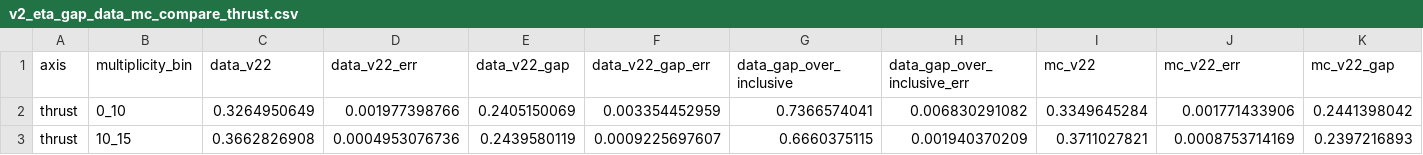
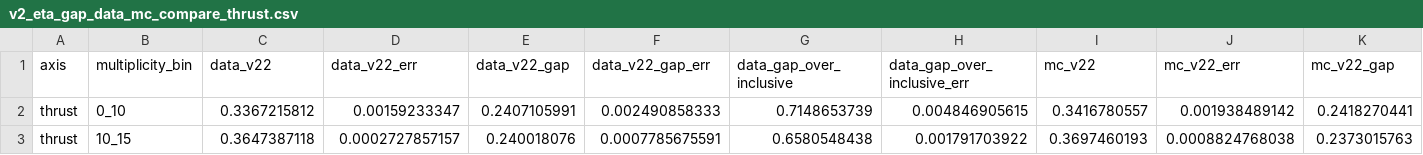
Before and after one commit to yenjie/ALEPH_Cumulant, a CSV file: AnalysisNote/figures/v2_eta_gap_data_mc_compare_thrust.csv, drawn as a sheet; only a part is shown; the diff covers the shown part only; the diff names each change by its address in the sheet, - before the commit and + after, or states it on an @@ line.

```diff
--- a/AnalysisNote/figures/v2_eta_gap_data_mc_compare_thrust.csv
+++ b/AnalysisNote/figures/v2_eta_gap_data_mc_compare_thrust.csv
-C2 (data_v22): 0.3264950649
+C2 (data_v22): 0.3367215812
-D2 (data_v22_err): 0.001977398766
+D2 (data_v22_err): 0.00159233347
-E2 (data_v22_gap): 0.2405150069
+E2 (data_v22_gap): 0.2407105991
-F2 (data_v22_gap_err): 0.003354452959
+F2 (data_v22_gap_err): 0.002490858333
-G2 (data_gap_over_inclusive): 0.7366574041
+G2 (data_gap_over_inclusive): 0.7148653739
-H2 (data_gap_over_inclusive_err): 0.006830291082
+H2 (data_gap_over_inclusive_err): 0.004846905615
-I2 (mc_v22): 0.3349645284
+I2 (mc_v22): 0.3416780557
-J2 (mc_v22_err): 0.001771433906
+J2 (mc_v22_err): 0.001938489142
-K2 (mc_v22_gap): 0.2441398042
+K2 (mc_v22_gap): 0.2418270441
-C3 (data_v22): 0.3662826908
+C3 (data_v22): 0.3647387118
-D3 (data_v22_err): 0.0004953076736
+D3 (data_v22_err): 0.0002727857157
-E3 (data_v22_gap): 0.2439580119
+E3 (data_v22_gap): 0.240018076
-F3 (data_v22_gap_err): 0.0009225697607
+F3 (data_v22_gap_err): 0.0007785675591
-G3 (data_gap_over_inclusive): 0.6660375115
+G3 (data_gap_over_inclusive): 0.6580548438
-H3 (data_gap_over_inclusive_err): 0.001940370209
+H3 (data_gap_over_inclusive_err): 0.001791703922
-I3 (mc_v22): 0.3711027821
+I3 (mc_v22): 0.3697460193
-J3 (mc_v22_err): 0.0008753714169
+J3 (mc_v22_err): 0.0008824768038
-K3 (mc_v22_gap): 0.2397216893
+K3 (mc_v22_gap): 0.2373015763
```
Also changed, not shown: 89 edited cells elsewhere in this file, AnalysisNote/figures/v2_data_mc_compare_beam.csv, AnalysisNote/figures/v2_data_mc_compare_thrust.csv, 29 other files.
